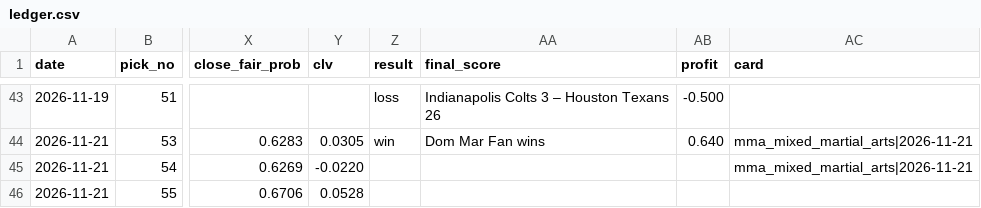
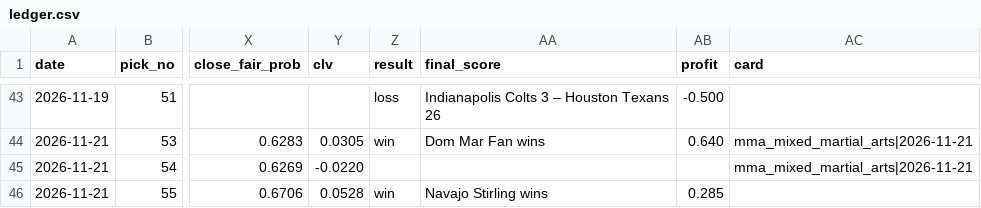
Before and after one commit to StampedPicks/stamped-picks, a CSV file: data/ledger.csv, drawn as a sheet; only a part is shown, gaps mark what is left out; the diff names each change by its address in the sheet, - before the commit and + after, or states it on an @@ line.

Commit message:
ledger 2026-11-21T21:20Z

```diff
--- a/data/ledger.csv
+++ b/data/ledger.csv
-Z46 (result): (empty)
+Z46 (result): win
-AA46 (final_score): (empty)
+AA46 (final_score): Navajo Stirling wins
-AB46 (profit): (empty)
+AB46 (profit): 0.285
```
Also changed, not shown: 3 other files.
